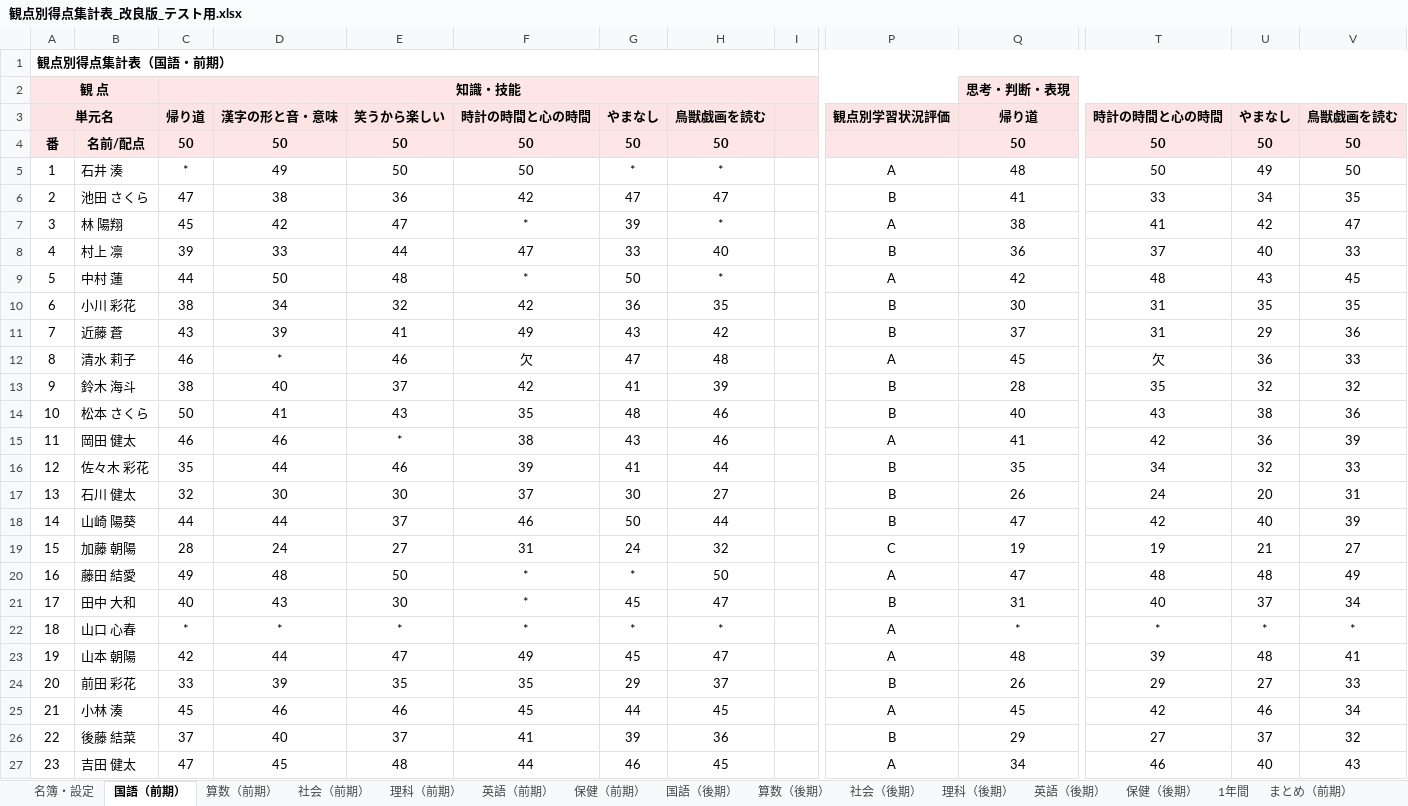
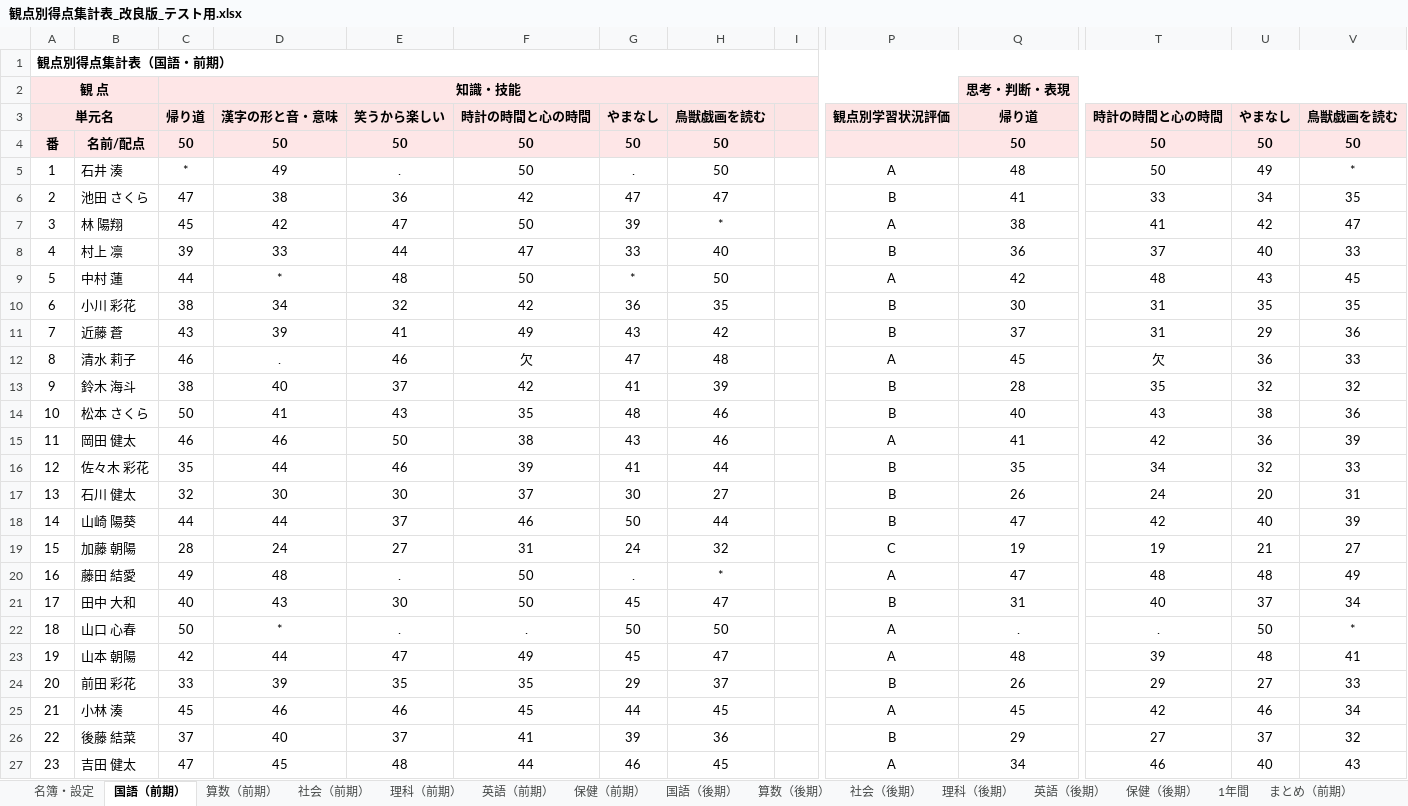
Before and after one commit to chumbasan-glitch/main, an Excel workbook: 観点別得点集計表_改良版_テスト用.xlsx, sheet 国語（前期）, drawn as a sheet; only a part is shown, gaps mark what is left out; values as stored, in another font and other column widths than the file's, no borders; conditional formats not drawn; the diff covers the shown part only; the diff names each change by its address in the sheet, - before the commit and + after, or states it on an @@ line.

```diff
--- a/観点別得点集計表_改良版_テスト用.xlsx (sheet 国語（前期）)
+++ b/観点別得点集計表_改良版_テスト用.xlsx (sheet 国語（前期）)
-E5: 50
+E5: .
-G5: *
+G5: .
-H5: *
+H5: 50
-V5: 50
+V5: *
-F7: *
+F7: 50
-D9: 50
+D9: *
-F9: *
+F9: 50
-G9: 50
+G9: *
-H9: *
+H9: 50
-D12: *
+D12: .
-E15: *
+E15: 50
-E20: 50
+E20: .
-F20:F21: *
+F20:F21: 50
-G20: *
+G20: .
-H20: 50
+H20: *
-C22: *
+C22: 50
-E22: *
+E22: .
-F22: *
+F22: .
-G22: *
+G22: 50
-H22: *
+H22: 50
-Q22: *
+Q22: .
-T22: *
+T22: .
-U22: *
+U22: 50
```
Also changed, not shown: 10 edited cells elsewhere in this sheet, sheet 算数（後期）, sheet 国語（後期）, sheet 算数（前期）, sheet 理科（後期）, sheet 理科（前期）, sheet 社会（前期）, 6 more sheets, formulas that keep their value, 観点別得点集計表_改良版.xlsx.
